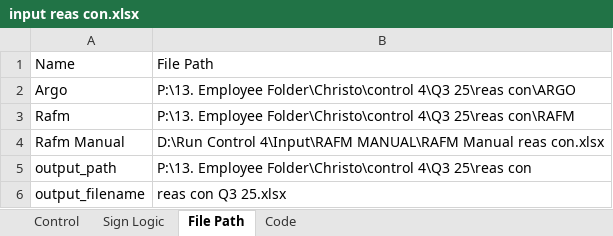
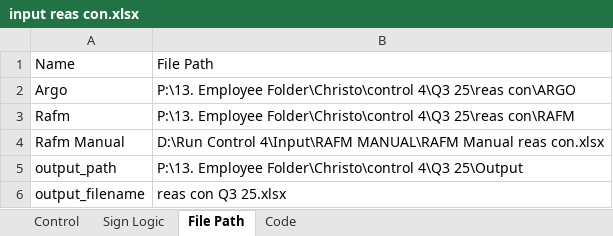
Before and after one commit to azliajengayu/IRCS, an Excel workbook: IRCS4_build/input_excel/input reas con.xlsx, sheet File Path, drawn as a sheet; values as stored, in another font and other column widths than the file's, no borders; the diff names each change by its address in the sheet, - before the commit and + after, or states it on an @@ line.

```diff
--- a/IRCS4_build/input_excel/input reas con.xlsx (sheet File Path)
+++ b/IRCS4_build/input_excel/input reas con.xlsx (sheet File Path)
-B5: …Folder\Christo\control 4\Q3 25\reas con
+B5: …Folder\Christo\control 4\Q3 25\Output
```
Also changed, not shown: sheet Code, IRCS4_build/input_excel/input trad con.xlsx, IRCS4_build/input_excel/input trad sha.xlsx, 3 other files.
